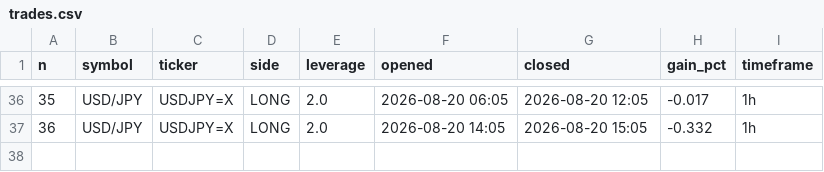
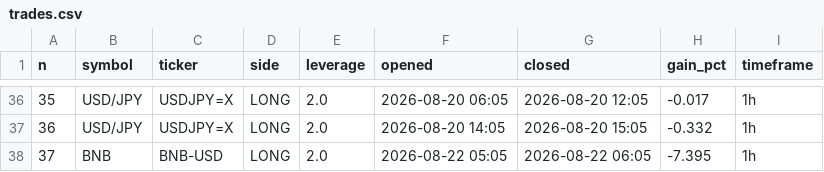
Before and after one commit to mnaghshvarian/NIchipsinc, a CSV file: trades.csv, drawn as a sheet; only a part is shown, gaps mark what is left out.

```diff
--- a/trades.csv
+++ b/trades.csv
@@ -37 +37,2 @@ n,symbol,ticker,side,leverage,opened,closed,gain_pct,timeframe
 36,USD/JPY,USDJPY=X,LONG,2.0,2026-08-20 14:05,2026-08-20 15:05,-0.332,1h
+37,BNB,BNB-USD,LONG,2.0,2026-08-22 05:05,2026-08-22 06:05,-7.395,1h
```
Also changed, not shown: 12 other files.
